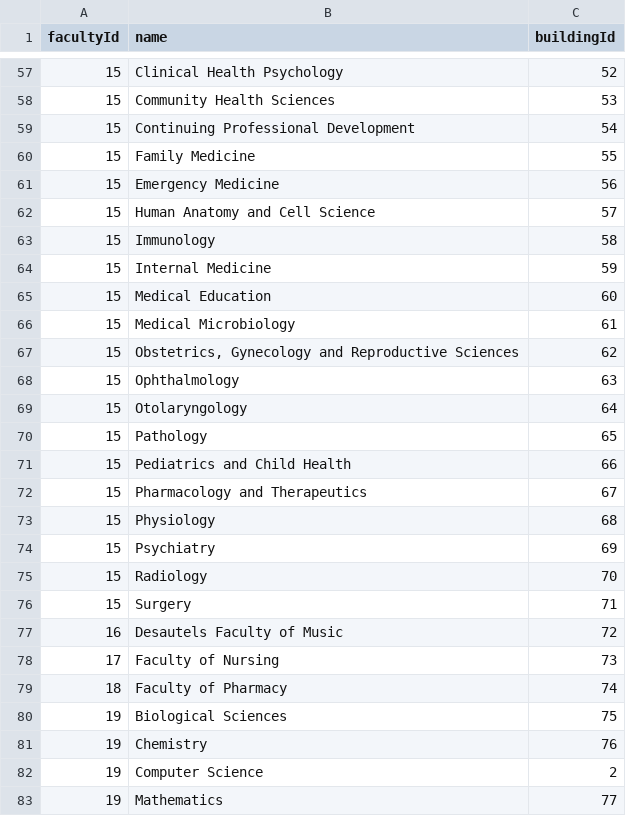
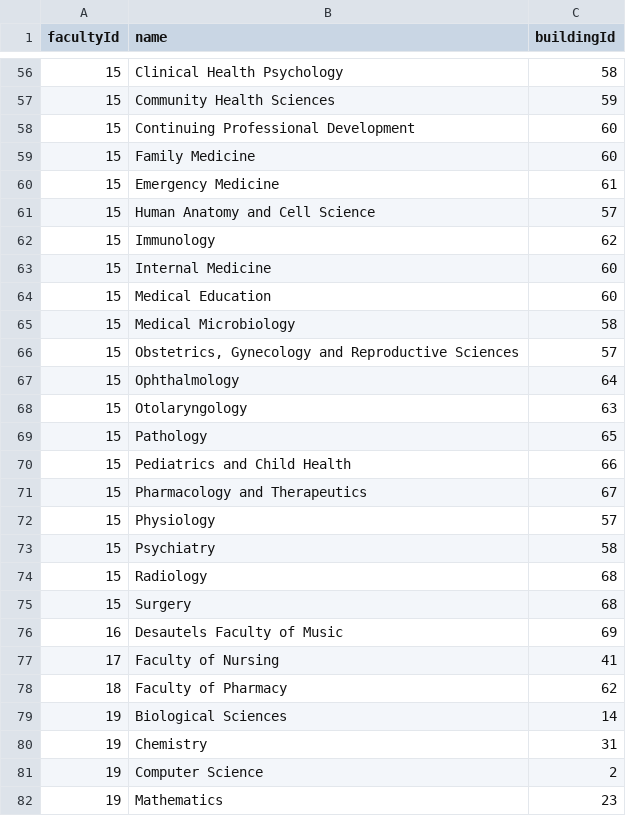
Before and after one commit to 4020group5/project, a CSV file: assets/departments.csv, drawn as a sheet; only a part is shown, gaps mark what is left out; the diff covers the shown part only.

```diff
--- a/assets/departments.csv
+++ b/assets/departments.csv
@@ -57,14 +56,14 @@ facultyId,name,buildingId
-15,Clinical Health Psychology,52
-15,Community Health Sciences,53
-15,Continuing Professional Development,54
-15,Family Medicine,55
-15,Emergency Medicine,56
+15,Clinical Health Psychology,58
+15,Community Health Sciences,59
+15,Continuing Professional Development,60
+15,Family Medicine,60
+15,Emergency Medicine,61
 15,Human Anatomy and Cell Science,57
-15,Immunology,58
-15,Internal Medicine,59
+15,Immunology,62
+15,Internal Medicine,60
 15,Medical Education,60
-15,Medical Microbiology,61
-15,"Obstetrics, Gynecology and Reproductive Sciences",62
-15,Ophthalmology,63
-15,Otolaryngology,64
+15,Medical Microbiology,58
+15,"Obstetrics, Gynecology and Reproductive Sciences",57
+15,Ophthalmology,64
+15,Otolaryngology,63
 15,Pathology,65
@@ -72,12 +71,12 @@ facultyId,name,buildingId
 15,Pharmacology and Therapeutics,67
-15,Physiology,68
-15,Psychiatry,69
-15,Radiology,70
-15,Surgery,71
-16,Desautels Faculty of Music,72
-17,Faculty of Nursing,73
-18,Faculty of Pharmacy,74
-19,Biological Sciences,75
-19,Chemistry,76
+15,Physiology,57
+15,Psychiatry,58
+15,Radiology,68
+15,Surgery,68
+16,Desautels Faculty of Music,69
+17,Faculty of Nursing,41
+18,Faculty of Pharmacy,62
+19,Biological Sciences,14
+19,Chemistry,31
 19,Computer Science,2
-19,Mathematics,77
+19,Mathematics,23
```
Also changed, not shown: 1 added row, 2 removed rows and 56 edited cells elsewhere in this file, assets/buildings.csv, assets/locations.csv.
